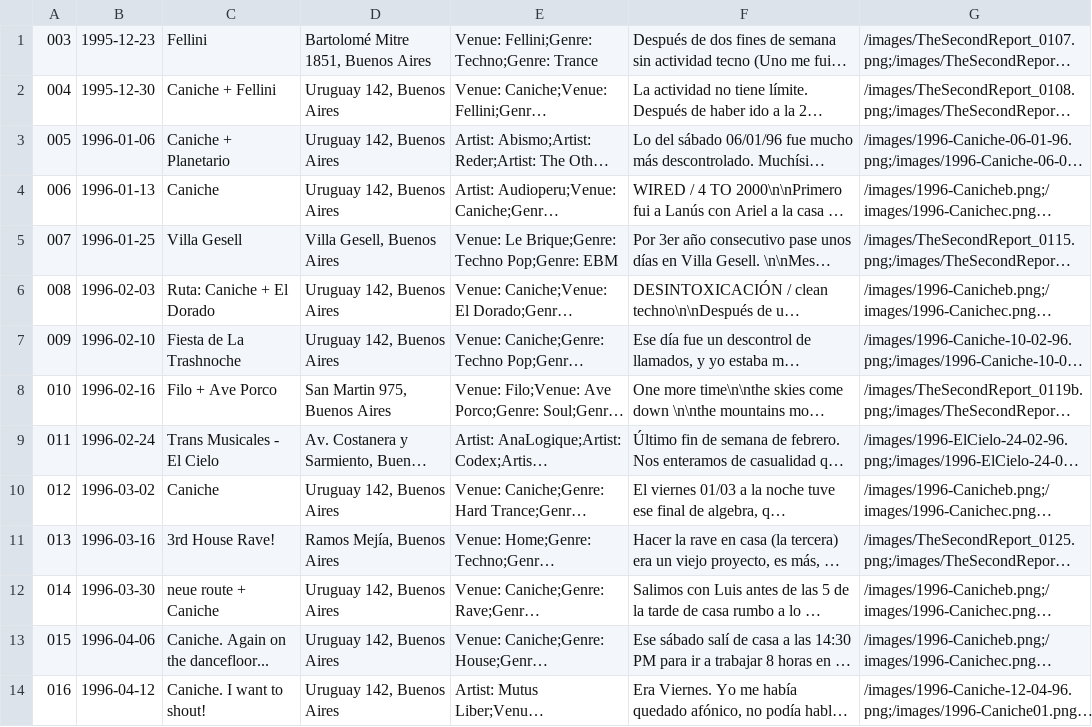
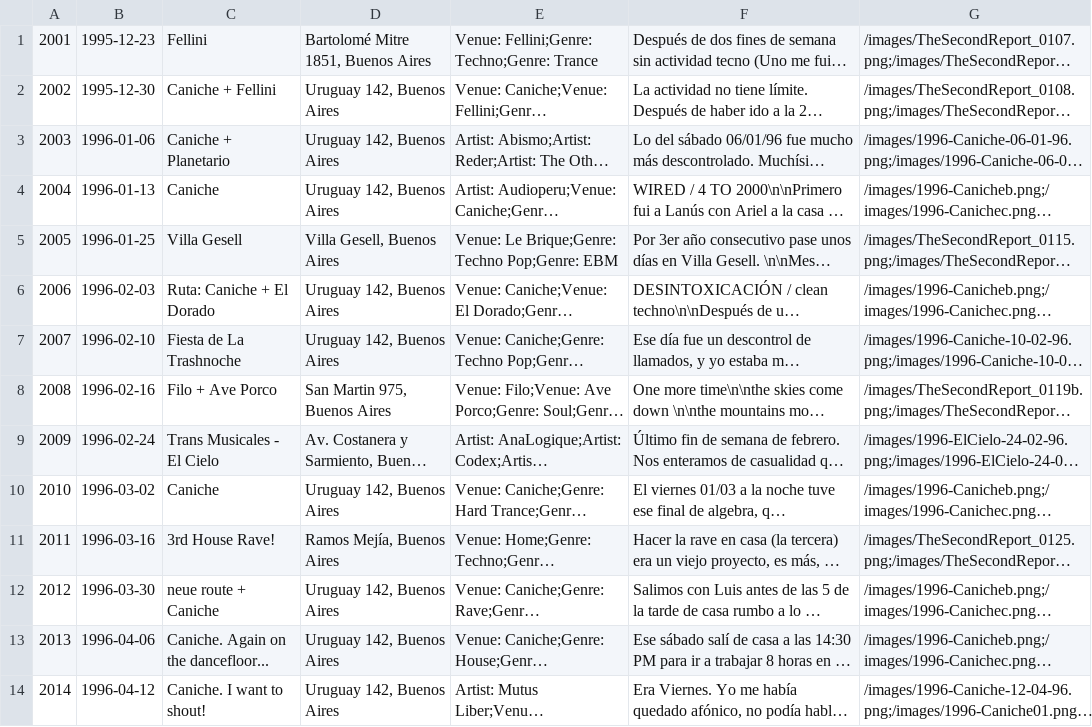
Before and after one commit to juaninatali/90sDiaryViewer, a CSV file: data/diary.csv, drawn as a sheet; only a part is shown; long unchanged cells end in …; the diff covers the shown part only; the diff names each change by its address in the sheet, - before the commit and + after, or states it on an @@ line.

Commit message:
updated data csv

```diff
--- a/data/diary.csv
+++ b/data/diary.csv
-A1: 003
+A1: 2001
-A2: 004
+A2: 2002
-A3: 005
+A3: 2003
-A4: 006
+A4: 2004
-A5: 007
+A5: 2005
-A6: 008
+A6: 2006
-A7: 009
+A7: 2007
-A8: 010
+A8: 2008
-A9: 011
+A9: 2009
-A10: 012
+A10: 2010
-A11: 013
+A11: 2011
-A12: 014
+A12: 2012
-A13: 015
+A13: 2013
-A14: 016
+A14: 2014
```
Also changed, not shown: 48 edited cells elsewhere in this file, 1 other file.
